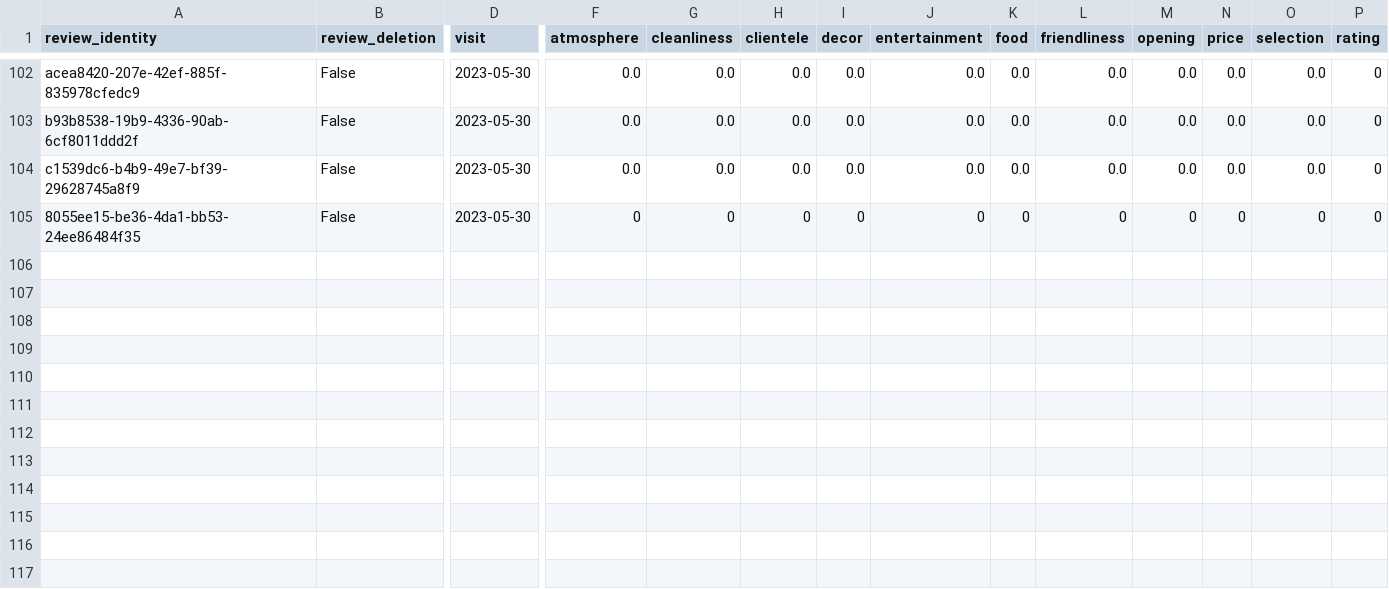
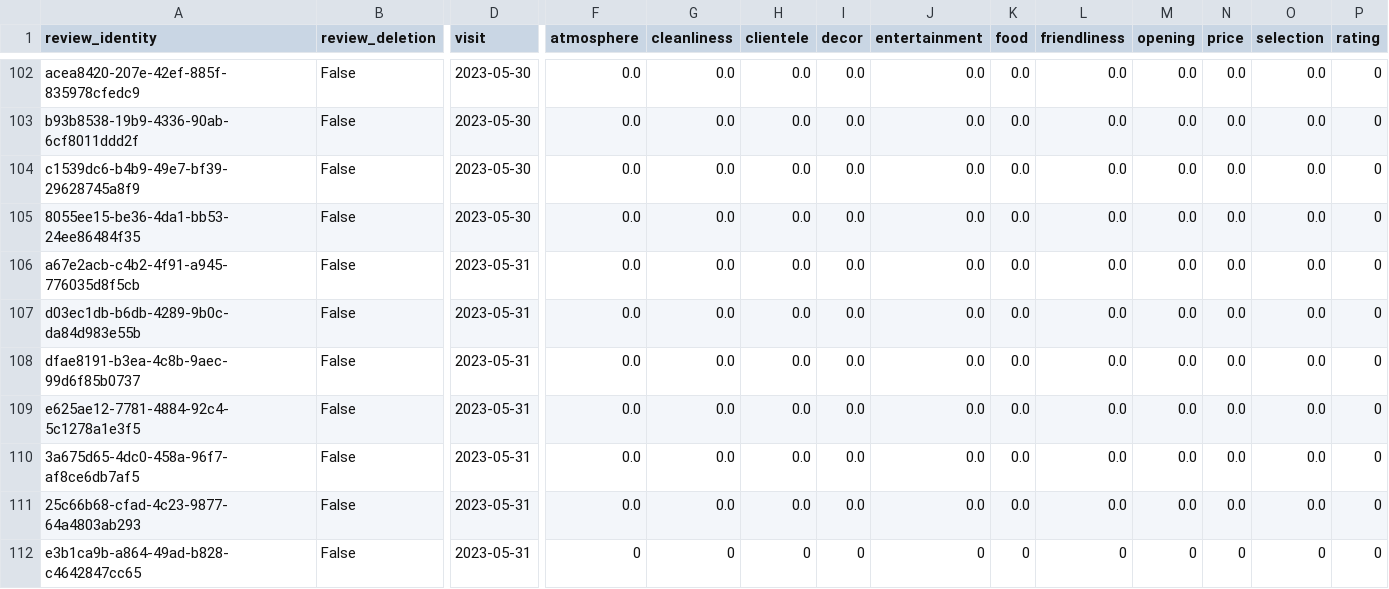
Before and after one commit to cartsmate/thepubcrawls, a CSV file: files/scores.csv, drawn as a sheet; only a part is shown, gaps mark what is left out; rows hold the shown columns only; the diff names each change by its address in the sheet, - before the commit and + after, or states it on an @@ line.

```diff
--- a/files/scores.csv
+++ b/files/scores.csv
-F105 (atmosphere): 0
+F105 (atmosphere): 0.0
-G105 (cleanliness): 0
+G105 (cleanliness): 0.0
-H105 (clientele): 0
+H105 (clientele): 0.0
-I105 (decor): 0
+I105 (decor): 0.0
-J105 (entertainment): 0
+J105 (entertainment): 0.0
-K105 (food): 0
+K105 (food): 0.0
-L105 (friendliness): 0
+L105 (friendliness): 0.0
-M105 (opening): 0
+M105 (opening): 0.0
-N105 (price): 0
+N105 (price): 0.0
-O105 (selection): 0
+O105 (selection): 0.0
+row 106: a67e2acb-c4b2-4f91-a945-776035d8f5cb | False | 2023-05-31 | 0.0 | 0.0 | 0.0 | 0.0 | 0.0 | 0.0 | 0.0 | 0.0 | 0.0 | 0.0 | 0
+row 107: d03ec1db-b6db-4289-9b0c-da84d983e55b | False | 2023-05-31 | 0.0 | 0.0 | 0.0 | 0.0 | 0.0 | 0.0 | 0.0 | 0.0 | 0.0 | 0.0 | 0
+row 108: dfae8191-b3ea-4c8b-9aec-99d6f85b0737 | False | 2023-05-31 | 0.0 | 0.0 | 0.0 | 0.0 | 0.0 | 0.0 | 0.0 | 0.0 | 0.0 | 0.0 | 0
+row 109: e625ae12-7781-4884-92c4-5c1278a1e3f5 | False | 2023-05-31 | 0.0 | 0.0 | 0.0 | 0.0 | 0.0 | 0.0 | 0.0 | 0.0 | 0.0 | 0.0 | 0
+row 110: 3a675d65-4dc0-458a-96f7-af8ce6db7af5 | False | 2023-05-31 | 0.0 | 0.0 | 0.0 | 0.0 | 0.0 | 0.0 | 0.0 | 0.0 | 0.0 | 0.0 | 0
+row 111: 25c66b68-cfad-4c23-9877-64a4803ab293 | False | 2023-05-31 | 0.0 | 0.0 | 0.0 | 0.0 | 0.0 | 0.0 | 0.0 | 0.0 | 0.0 | 0.0 | 0
+row 112: e3b1ca9b-a864-49ad-b828-c4642847cc65 | False | 2023-05-31 | 0 | 0 | 0 | 0 | 0 | 0 | 0 | 0 | 0 | 0 | 0
```
Also changed, not shown: files/venues.csv, 18 other files.
